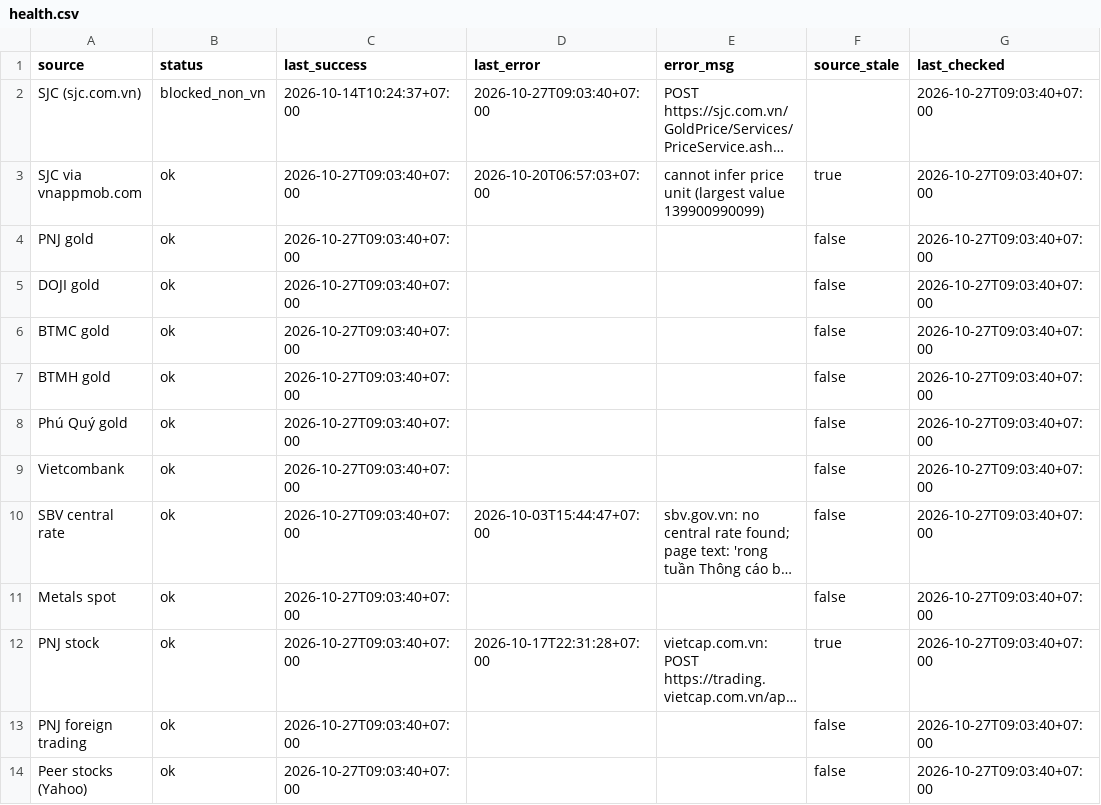
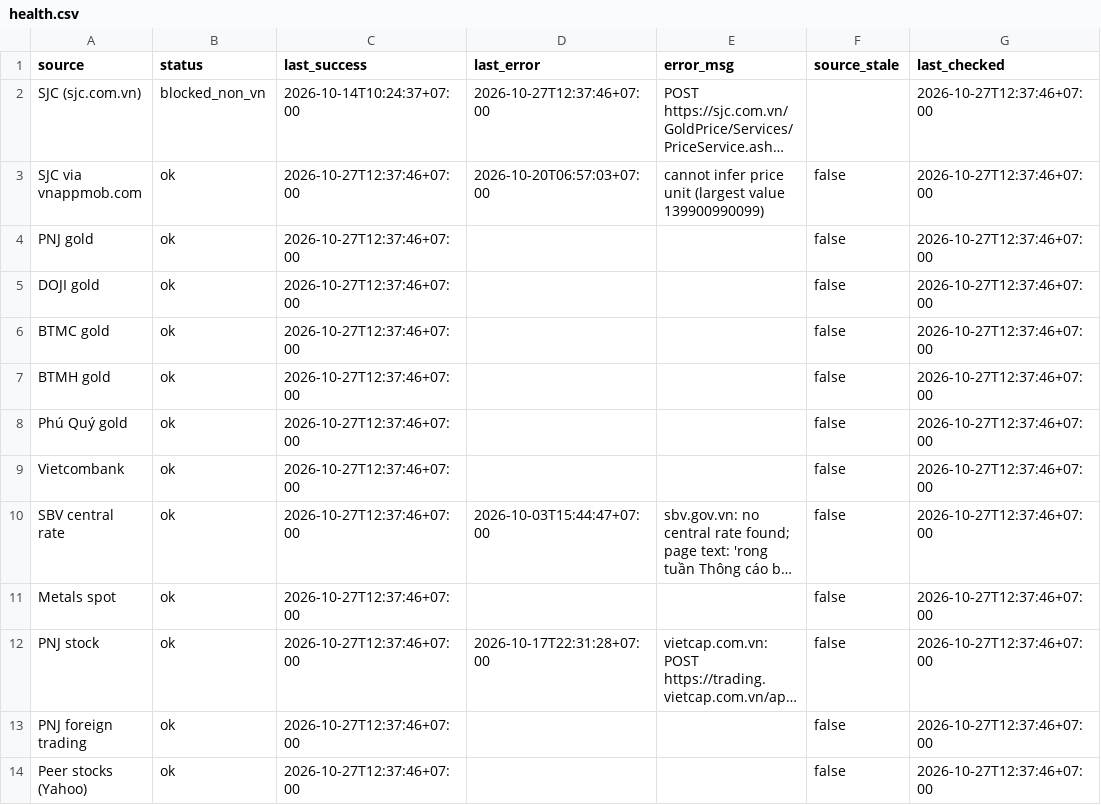
Before and after one commit to truongnhat/pnj-price-feed, a CSV file: data/health.csv, drawn as a sheet; long unchanged cells end in …; the diff names each change by its address in the sheet, - before the commit and + after, or states it on an @@ line.

```diff
--- a/data/health.csv
+++ b/data/health.csv
-D2 (last_error): 2026-10-27T09:03:40+07:00
+D2 (last_error): 2026-10-27T12:37:46+07:00
-G2:G14 (last_checked): 2026-10-27T09:03:40+07:00
+G2:G14 (last_checked): 2026-10-27T12:37:46+07:00
-C3:C14 (last_success): 2026-10-27T09:03:40+07:00
+C3:C14 (last_success): 2026-10-27T12:37:46+07:00
-F3 (source_stale): true
+F3 (source_stale): false
-F12 (source_stale): true
+F12 (source_stale): false
```
Also changed, not shown: data/latest.csv, 1 other file.
